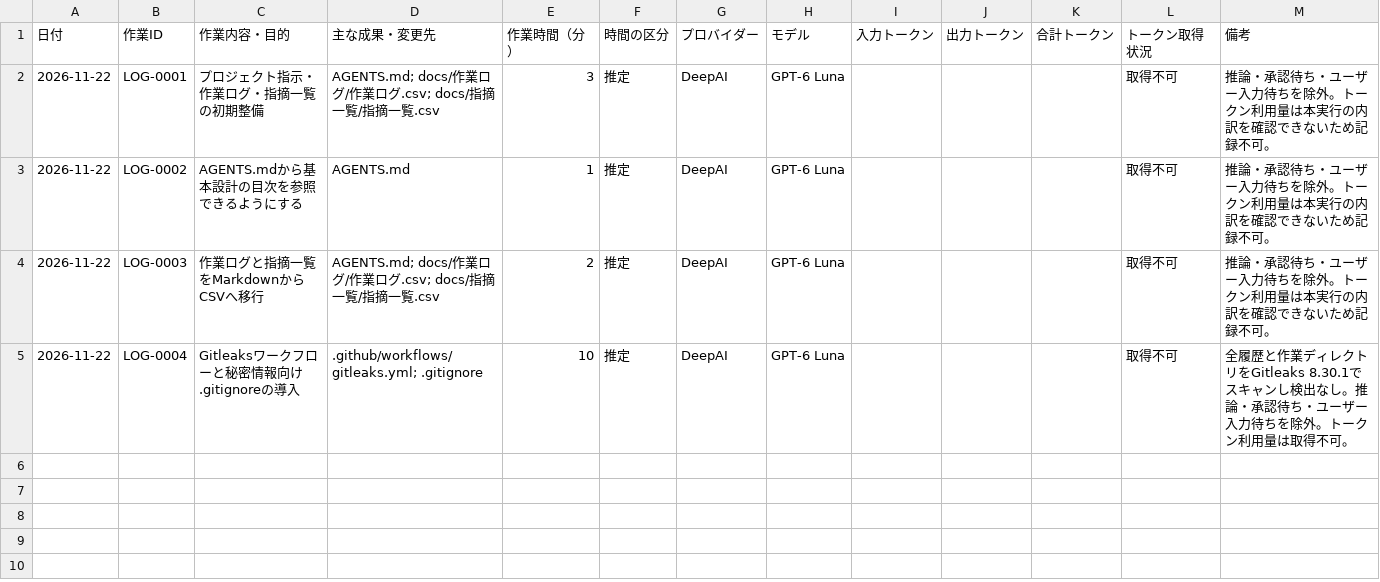
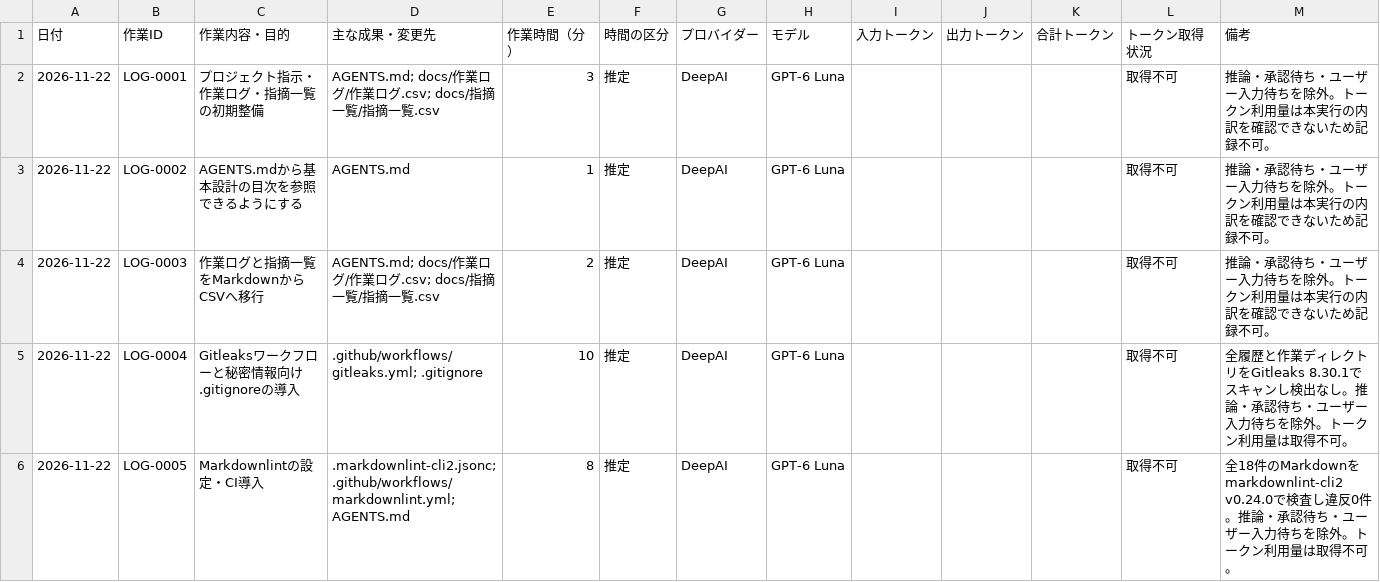
Before and after one commit to yoshiki-ushijima/ai-learning-lab, a CSV file: docs/作業ログ/作業ログ.csv, drawn as a sheet; the diff names each change by its address in the sheet, - before the commit and + after, or states it on an @@ line.

Commit message:
Add Markdown linting

```diff
--- a/docs/作業ログ/作業ログ.csv
+++ b/docs/作業ログ/作業ログ.csv
+row 6: 2026-11-22 | LOG-0005 | Markdownlintの設定・CI導入 | .markdownlint-cli2.jsonc; .github/workflows/markdownlint.yml; AGENTS.md | 8 | 推定 | DeepAI | GPT-6 Luna |  |  |  | 取得不可 | 全18件のMarkdownをmarkdownlint-cli2 v0.24.0で検査し違反0件。推論・承認待ち・ユーザー入力待ちを除外。トークン利用量は取得不可。
```
Also changed, not shown: 3 other files.
